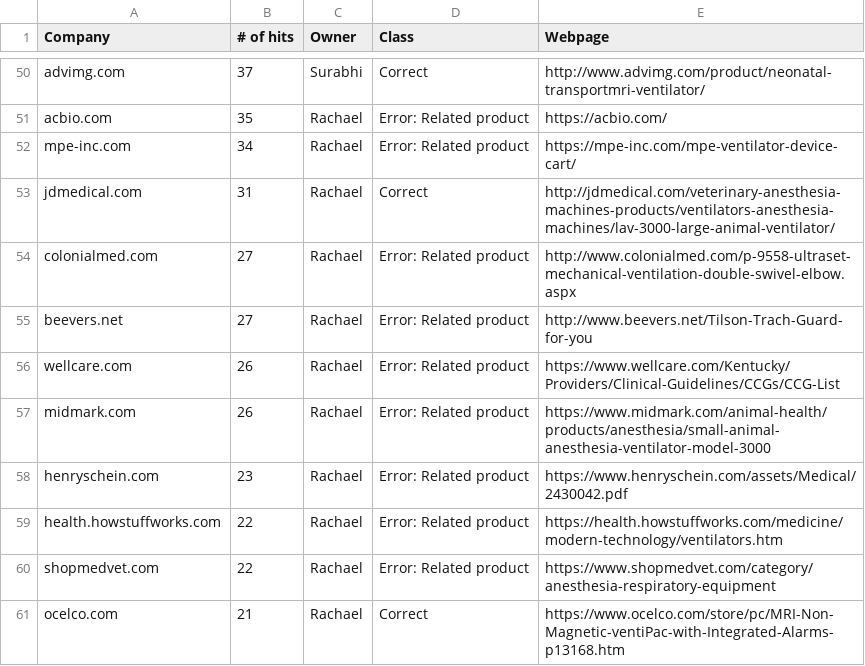
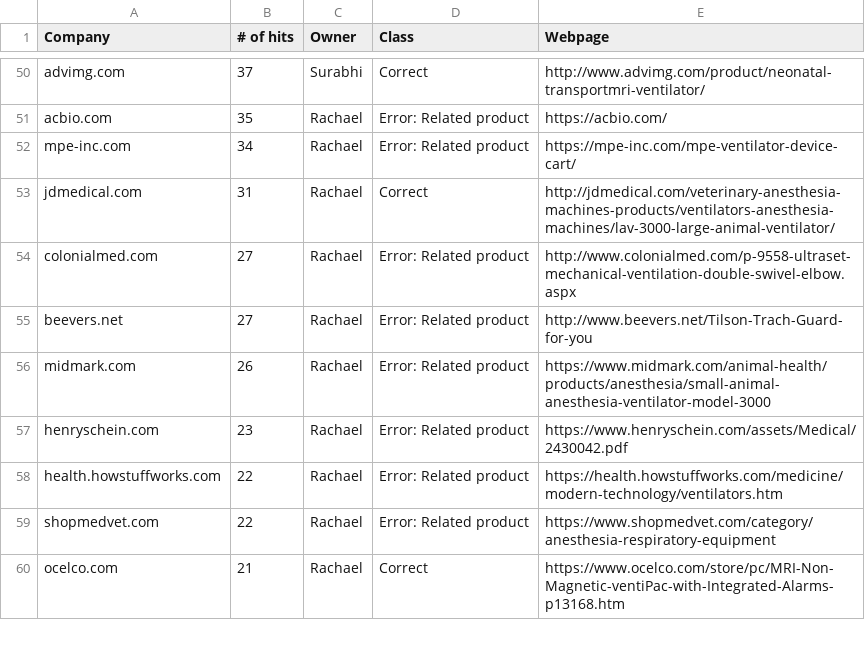
Before and after one commit to SreeramV181/covid19webcrawler, a CSV file: Rawcrawl_data.csv, drawn as a sheet; only a part is shown, gaps mark what is left out.

Commit message:
Added code to process webpage

```diff
--- a/Rawcrawl_data.csv
+++ b/Rawcrawl_data.csv
@@ -55,3 +55,2 @@ colonialmed.com,27,Rachael,Error: Related product,http://www.colonialmed.com/p-9
 beevers.net,27,Rachael,Error: Related product,http://www.beevers.net/Tilson-Trach-Guard-for-you
-wellcare.com,26,Rachael,Error: Related product,https://www.wellcare.com/Kentucky/Providers/Clinical-Guidelines/CCGs/CCG-List
 midmark.com,26,Rachael,Error: Related product,https://www.midmark.com/animal-health/products/anesthesia/small-animal-anesthesia-ventilator-model-3000
```
Also changed, not shown: 1 other file.
